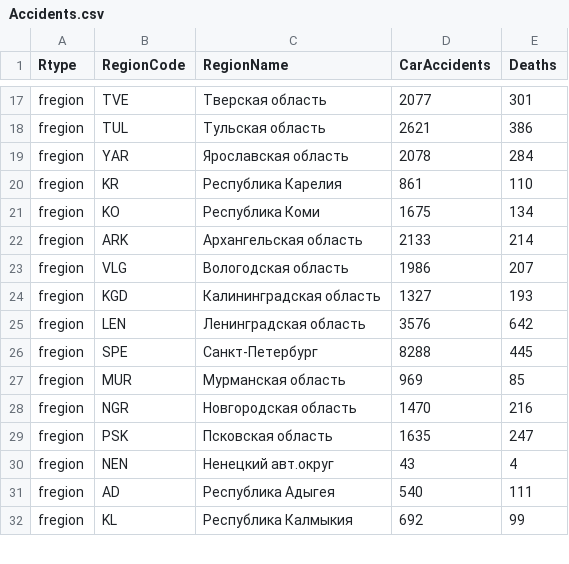
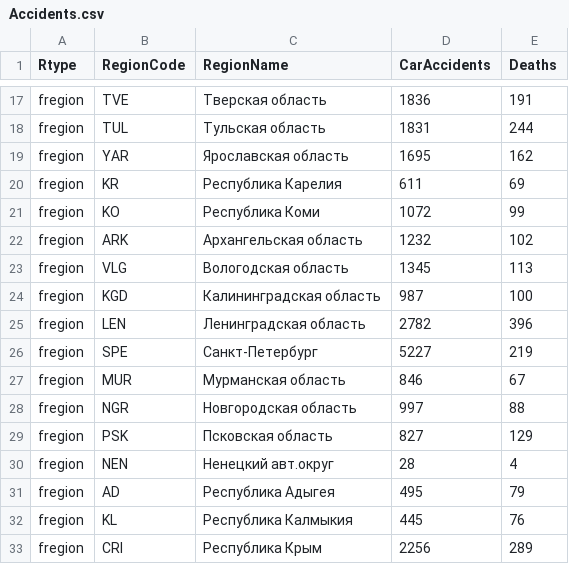
Before and after one commit to Ninelka/choropleth-map, a CSV file: Accidents.csv, drawn as a sheet; only a part is shown, gaps mark what is left out; the diff covers the shown part only; the diff names each change by its address in the sheet, - before the commit and + after, or states it on an @@ line.

```diff
--- a/Accidents.csv
+++ b/Accidents.csv
-D17 (CarAccidents): 2077
+D17 (CarAccidents): 1836
-E17 (Deaths): 301
+E17 (Deaths): 191
-D18 (CarAccidents): 2621
+D18 (CarAccidents): 1831
-E18 (Deaths): 386
+E18 (Deaths): 244
-D19 (CarAccidents): 2078
+D19 (CarAccidents): 1695
-E19 (Deaths): 284
+E19 (Deaths): 162
-D20 (CarAccidents): 861
+D20 (CarAccidents): 611
-E20 (Deaths): 110
+E20 (Deaths): 69
-D21 (CarAccidents): 1675
+D21 (CarAccidents): 1072
-E21 (Deaths): 134
+E21 (Deaths): 99
-D22 (CarAccidents): 2133
+D22 (CarAccidents): 1232
-E22 (Deaths): 214
+E22 (Deaths): 102
-D23 (CarAccidents): 1986
+D23 (CarAccidents): 1345
-E23 (Deaths): 207
+E23 (Deaths): 113
-D24 (CarAccidents): 1327
+D24 (CarAccidents): 987
-E24 (Deaths): 193
+E24 (Deaths): 100
-D25 (CarAccidents): 3576
+D25 (CarAccidents): 2782
-E25 (Deaths): 642
+E25 (Deaths): 396
-D26 (CarAccidents): 8288
+D26 (CarAccidents): 5227
-E26 (Deaths): 445
+E26 (Deaths): 219
-D27 (CarAccidents): 969
+D27 (CarAccidents): 846
-E27 (Deaths): 85
+E27 (Deaths): 67
-D28 (CarAccidents): 1470
+D28 (CarAccidents): 997
-E28 (Deaths): 216
+E28 (Deaths): 88
-D29 (CarAccidents): 1635
+D29 (CarAccidents): 827
-E29 (Deaths): 247
+E29 (Deaths): 129
-D30 (CarAccidents): 43
+D30 (CarAccidents): 28
-D31 (CarAccidents): 540
+D31 (CarAccidents): 495
-E31 (Deaths): 111
+E31 (Deaths): 79
-D32 (CarAccidents): 692
+D32 (CarAccidents): 445
-E32 (Deaths): 99
+E32 (Deaths): 76
+row 33: fregion | CRI | Республика Крым | 2256 | 289
```
Also changed, not shown: 1 removed row and 135 edited cells elsewhere in this file.
